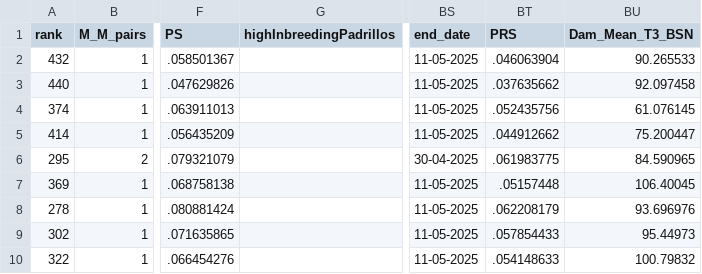
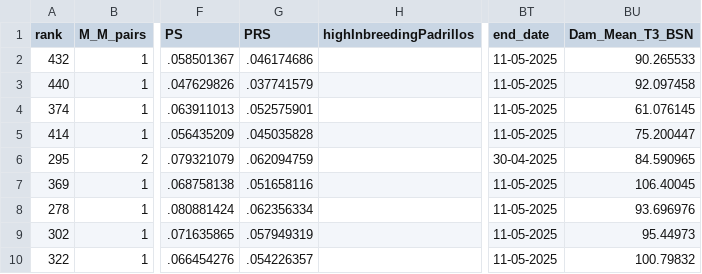
Before and after one commit to lucasbrea/upcoming_auction_dashboard, a CSV file: Data/Dashboard_Data_Dams_Table.csv, drawn as a sheet; only a part is shown, gaps mark what is left out; removed rows and columns are numbered as before the commit, all else as after; the diff names each change by its address in the sheet, - before the commit and + after, or states it on an @@ line.

Commit message:
Add files via upload

```diff
--- a/Data/Dashboard_Data_Dams_Table.csv
+++ b/Data/Dashboard_Data_Dams_Table.csv
+column G (PRS), rows 2-10: .046174686 | .037741579 | .052575901 | .045035828 | .062094759 | .051658116 | .062356334 | .057949319 | .054226357
-column BT (PRS), rows 2-10: .046063904 | .037635662 | .052435756 | .044912662 | .061983775 | .05157448 | .062208179 | .057854433 | .054148633
```
